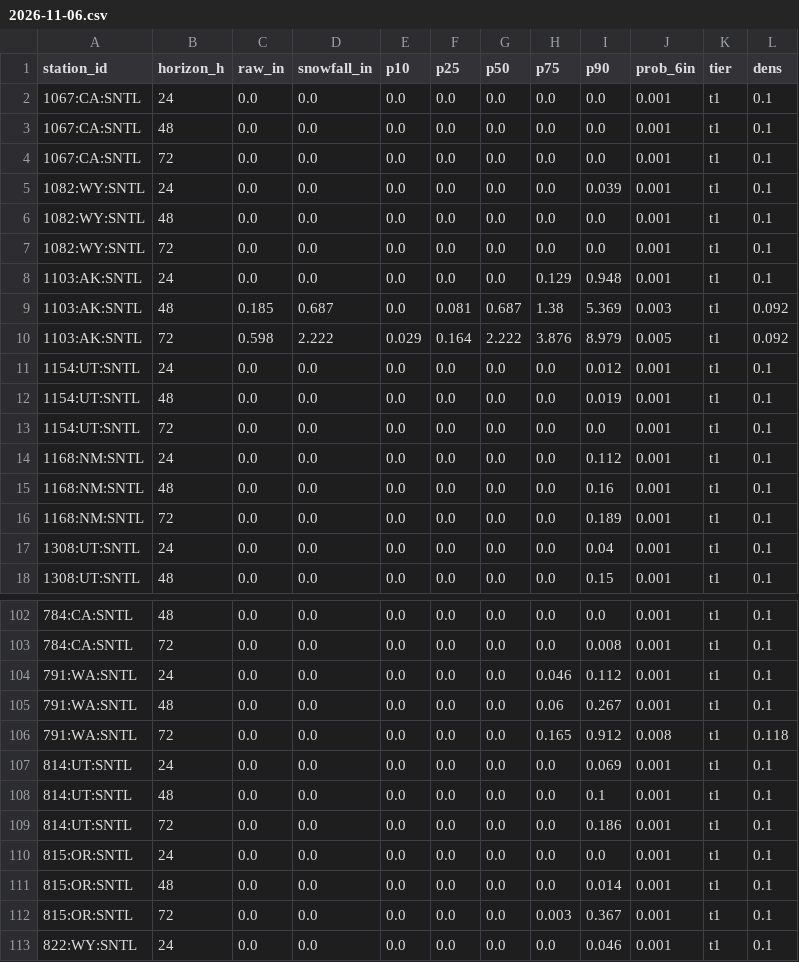
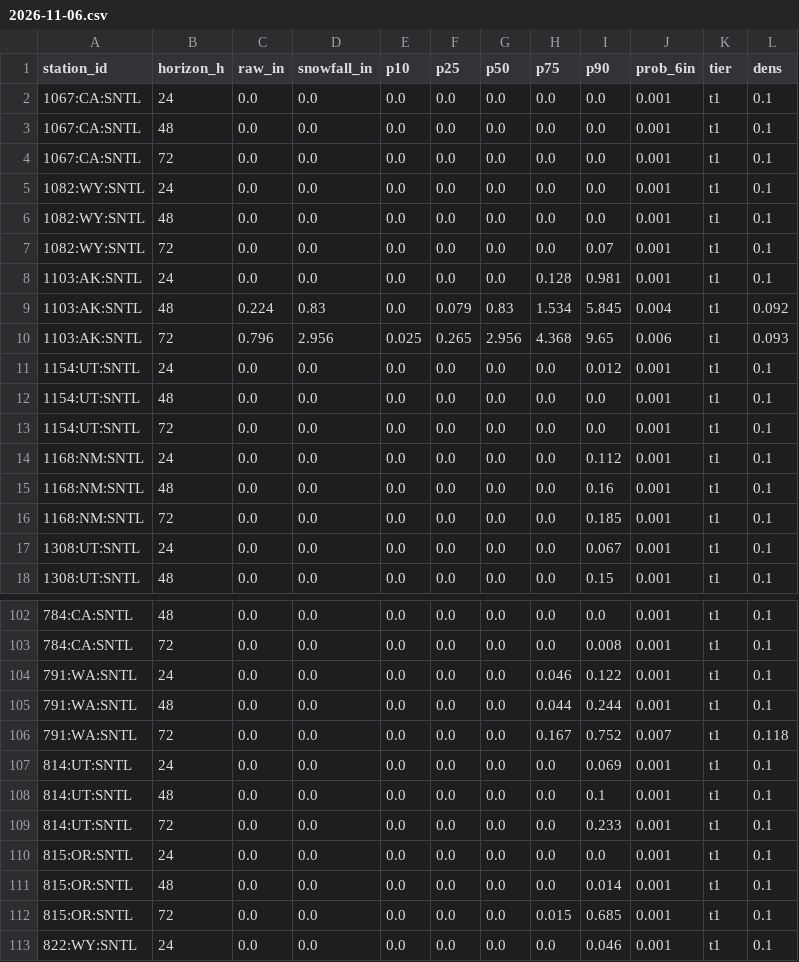
Before and after one commit to andrewnakas/open-powder-ml, a CSV file: history/stations/2026-11-06.csv, drawn as a sheet; only a part is shown, gaps mark what is left out; the diff covers the shown part only.

```diff
--- a/history/stations/2026-11-06.csv
+++ b/history/stations/2026-11-06.csv
@@ -4,10 +4,10 @@ station_id,horizon_h,raw_in,snowfall_in,p10,p25,p50,p75,p90,prob_6in,tier,dens
 1067:CA:SNTL,72,0.0,0.0,0.0,0.0,0.0,0.0,0.0,0.001,t1,0.1
-1082:WY:SNTL,24,0.0,0.0,0.0,0.0,0.0,0.0,0.039,0.001,t1,0.1
+1082:WY:SNTL,24,0.0,0.0,0.0,0.0,0.0,0.0,0.0,0.001,t1,0.1
 1082:WY:SNTL,48,0.0,0.0,0.0,0.0,0.0,0.0,0.0,0.001,t1,0.1
-1082:WY:SNTL,72,0.0,0.0,0.0,0.0,0.0,0.0,0.0,0.001,t1,0.1
-1103:AK:SNTL,24,0.0,0.0,0.0,0.0,0.0,0.129,0.948,0.001,t1,0.1
-1103:AK:SNTL,48,0.185,0.687,0.0,0.081,0.687,1.38,5.369,0.003,t1,0.092
-1103:AK:SNTL,72,0.598,2.222,0.029,0.164,2.222,3.876,8.979,0.005,t1,0.092
+1082:WY:SNTL,72,0.0,0.0,0.0,0.0,0.0,0.0,0.07,0.001,t1,0.1
+1103:AK:SNTL,24,0.0,0.0,0.0,0.0,0.0,0.128,0.981,0.001,t1,0.1
+1103:AK:SNTL,48,0.224,0.83,0.0,0.079,0.83,1.534,5.845,0.004,t1,0.092
+1103:AK:SNTL,72,0.796,2.956,0.025,0.265,2.956,4.368,9.65,0.006,t1,0.093
 1154:UT:SNTL,24,0.0,0.0,0.0,0.0,0.0,0.0,0.012,0.001,t1,0.1
-1154:UT:SNTL,48,0.0,0.0,0.0,0.0,0.0,0.0,0.019,0.001,t1,0.1
+1154:UT:SNTL,48,0.0,0.0,0.0,0.0,0.0,0.0,0.0,0.001,t1,0.1
 1154:UT:SNTL,72,0.0,0.0,0.0,0.0,0.0,0.0,0.0,0.001,t1,0.1
@@ -15,4 +15,4 @@ station_id,horizon_h,raw_in,snowfall_in,p10,p25,p50,p75,p90,prob_6in,tier,dens
 1168:NM:SNTL,48,0.0,0.0,0.0,0.0,0.0,0.0,0.16,0.001,t1,0.1
-1168:NM:SNTL,72,0.0,0.0,0.0,0.0,0.0,0.0,0.189,0.001,t1,0.1
-1308:UT:SNTL,24,0.0,0.0,0.0,0.0,0.0,0.0,0.04,0.001,t1,0.1
+1168:NM:SNTL,72,0.0,0.0,0.0,0.0,0.0,0.0,0.185,0.001,t1,0.1
+1308:UT:SNTL,24,0.0,0.0,0.0,0.0,0.0,0.0,0.067,0.001,t1,0.1
 1308:UT:SNTL,48,0.0,0.0,0.0,0.0,0.0,0.0,0.15,0.001,t1,0.1
@@ -103,11 +103,11 @@ station_id,horizon_h,raw_in,snowfall_in,p10,p25,p50,p75,p90,prob_6in,tier,dens
 784:CA:SNTL,72,0.0,0.0,0.0,0.0,0.0,0.0,0.008,0.001,t1,0.1
-791:WA:SNTL,24,0.0,0.0,0.0,0.0,0.0,0.046,0.112,0.001,t1,0.1
-791:WA:SNTL,48,0.0,0.0,0.0,0.0,0.0,0.06,0.267,0.001,t1,0.1
-791:WA:SNTL,72,0.0,0.0,0.0,0.0,0.0,0.165,0.912,0.008,t1,0.118
+791:WA:SNTL,24,0.0,0.0,0.0,0.0,0.0,0.046,0.122,0.001,t1,0.1
+791:WA:SNTL,48,0.0,0.0,0.0,0.0,0.0,0.044,0.244,0.001,t1,0.1
+791:WA:SNTL,72,0.0,0.0,0.0,0.0,0.0,0.167,0.752,0.007,t1,0.118
 814:UT:SNTL,24,0.0,0.0,0.0,0.0,0.0,0.0,0.069,0.001,t1,0.1
 814:UT:SNTL,48,0.0,0.0,0.0,0.0,0.0,0.0,0.1,0.001,t1,0.1
-814:UT:SNTL,72,0.0,0.0,0.0,0.0,0.0,0.0,0.186,0.001,t1,0.1
+814:UT:SNTL,72,0.0,0.0,0.0,0.0,0.0,0.0,0.233,0.001,t1,0.1
 815:OR:SNTL,24,0.0,0.0,0.0,0.0,0.0,0.0,0.0,0.001,t1,0.1
 815:OR:SNTL,48,0.0,0.0,0.0,0.0,0.0,0.0,0.014,0.001,t1,0.1
-815:OR:SNTL,72,0.0,0.0,0.0,0.0,0.0,0.003,0.367,0.001,t1,0.1
+815:OR:SNTL,72,0.0,0.0,0.0,0.0,0.0,0.015,0.685,0.001,t1,0.1
 822:WY:SNTL,24,0.0,0.0,0.0,0.0,0.0,0.0,0.046,0.001,t1,0.1
```
Also changed, not shown: 104 edited cells elsewhere in this file, history/observers/2026-11-06.csv, history/resorts-na/2026-11-06.csv, 3 other files.
